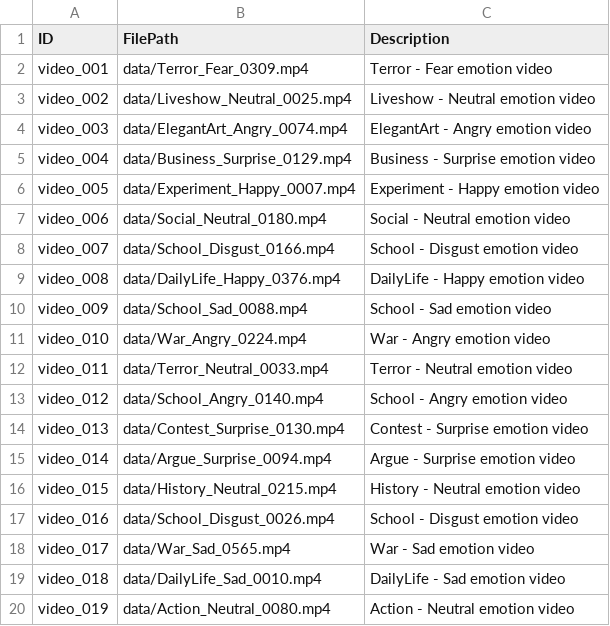
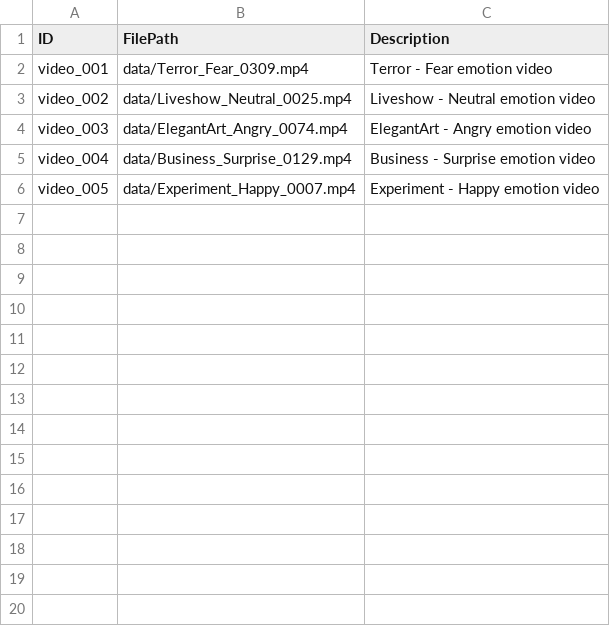
Before and after one commit to aashida4/FERV_annotation_environment, a CSV file: mode_test.csv, drawn as a sheet; the diff names each change by its address in the sheet, - before the commit and + after, or states it on an @@ line.

```diff
--- a/mode_test.csv
+++ b/mode_test.csv
-row 7: video_006 | data/Social_Neutral_0180.mp4 | Social - Neutral emotion video
-row 8: video_007 | data/School_Disgust_0166.mp4 | School - Disgust emotion video
-row 9: video_008 | data/DailyLife_Happy_0376.mp4 | DailyLife - Happy emotion video
-row 10: video_009 | data/School_Sad_0088.mp4 | School - Sad emotion video
-row 11: video_010 | data/War_Angry_0224.mp4 | War - Angry emotion video
-row 12: video_011 | data/Terror_Neutral_0033.mp4 | Terror - Neutral emotion video
-row 13: video_012 | data/School_Angry_0140.mp4 | School - Angry emotion video
-row 14: video_013 | data/Contest_Surprise_0130.mp4 | Contest - Surprise emotion video
-row 15: video_014 | data/Argue_Surprise_0094.mp4 | Argue - Surprise emotion video
-row 16: video_015 | data/History_Neutral_0215.mp4 | History - Neutral emotion video
-row 17: video_016 | data/School_Disgust_0026.mp4 | School - Disgust emotion video
-row 18: video_017 | data/War_Sad_0565.mp4 | War - Sad emotion video
-row 19: video_018 | data/DailyLife_Sad_0010.mp4 | DailyLife - Sad emotion video
-row 20: video_019 | data/Action_Neutral_0080.mp4 | Action - Neutral emotion video
```
Also changed, not shown: 1 other file.
